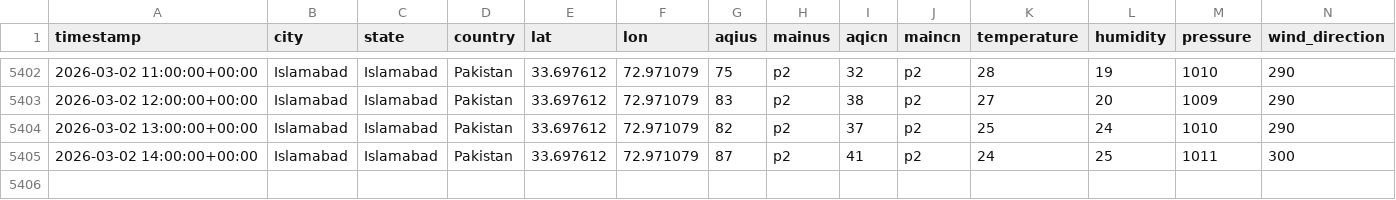
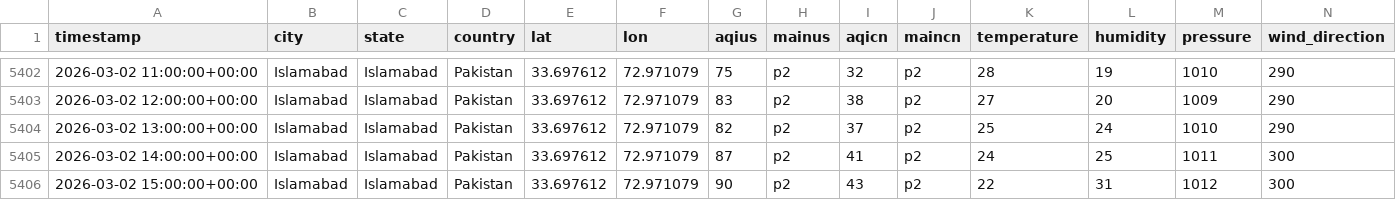
Before and after one commit to JawadAhmadCS/AQI_Predictor, a CSV file: data/features.csv, drawn as a sheet; only a part is shown, gaps mark what is left out; rows hold the shown columns only; the diff names each change by its address in the sheet, - before the commit and + after, or states it on an @@ line.

```diff
--- a/data/features.csv
+++ b/data/features.csv
+row 5406: 2026-03-02 15:00:00+00:00 | Islamabad | Islamabad | Pakistan | 33.697612 | 72.971079 | 90 | p2 | 43 | p2 | 22 | 31 | 1012 | 300
```
Also changed, not shown: data/weather_init.csv.
